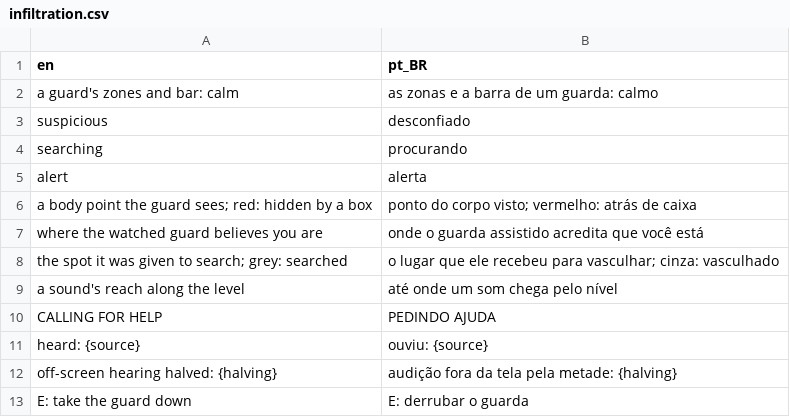
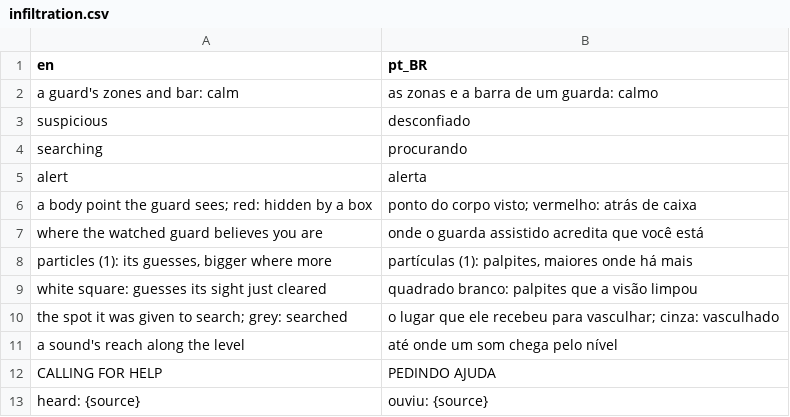
Before and after one commit to boscocp/game-ai-kit, a CSV file: godot/locale/infiltration.csv, drawn as a sheet; only a part is shown; the shorter side is filled out with more unchanged rows; the diff names each change by its address in the sheet, - before the commit and + after, or states it on an @@ line.

Commit message:
fix: T91, the review's findings applied (wave 107)
Two particles a walk cell, so the start and every reseed cover the level;
the sensor counts the creep's 2 m, the quietest moving sound; the
tracking measurement prints every run paired and leaves make check, and
the wiring is held by gdUnit cases instead (would_hear, the spot and the
way out from the belief that is on). The menu card and the legend name
the particles. The claim the numbers did not carry is withdrawn; the
review record is docs/reviews/107.

```diff
--- a/godot/locale/infiltration.csv
+++ b/godot/locale/infiltration.csv
+row 8: particles (1): its guesses, bigger where more | partículas (1): palpites, maiores onde há mais
+row 9: white square: guesses its sight just cleared | quadrado branco: palpites que a visão limpou
```
Also changed, not shown: 20 other files.
